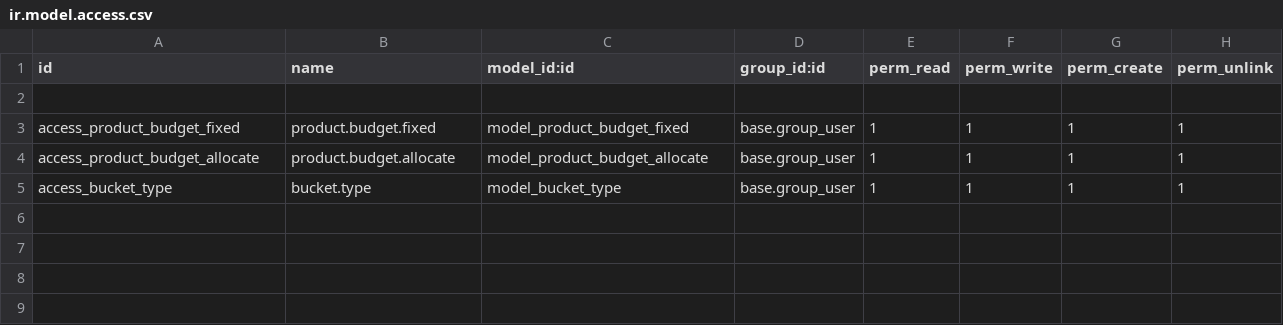
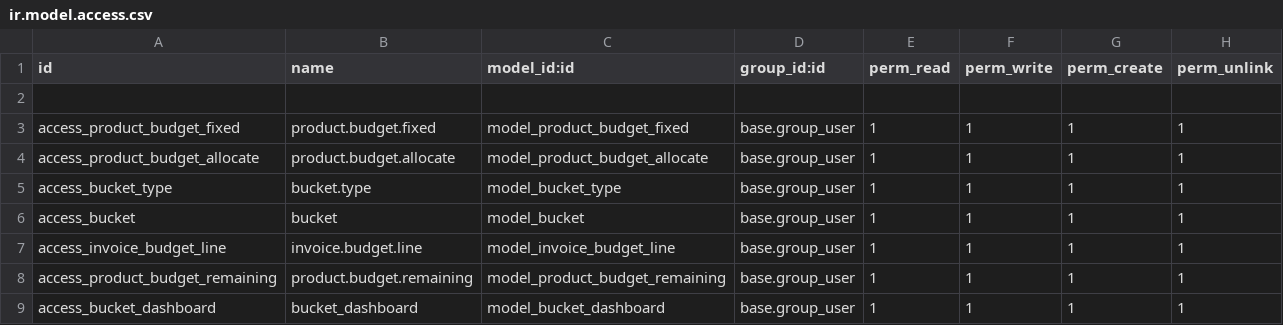
Before and after one commit to ThomasJude/odoo_budgeting_module, a CSV file: security/ir.model.access.csv, drawn as a sheet; the diff names each change by its address in the sheet, - before the commit and + after, or states it on an @@ line.

Commit message:
[ADD] worked on bucket and invoice amount functionality

```diff
--- a/security/ir.model.access.csv
+++ b/security/ir.model.access.csv
+row 6: access_bucket | bucket | model_bucket | base.group_user | 1 | 1 | 1 | 1
+row 7: access_invoice_budget_line | invoice.budget.line | model_invoice_budget_line | base.group_user | 1 | 1 | 1 | 1
+row 8: access_product_budget_remaining | product.budget.remaining | model_product_budget_remaining | base.group_user | 1 | 1 | 1 | 1
+row 9: access_bucket_dashboard | bucket_dashboard | model_bucket_dashboard | base.group_user | 1 | 1 | 1 | 1
```
Also changed, not shown: 12 other files.
